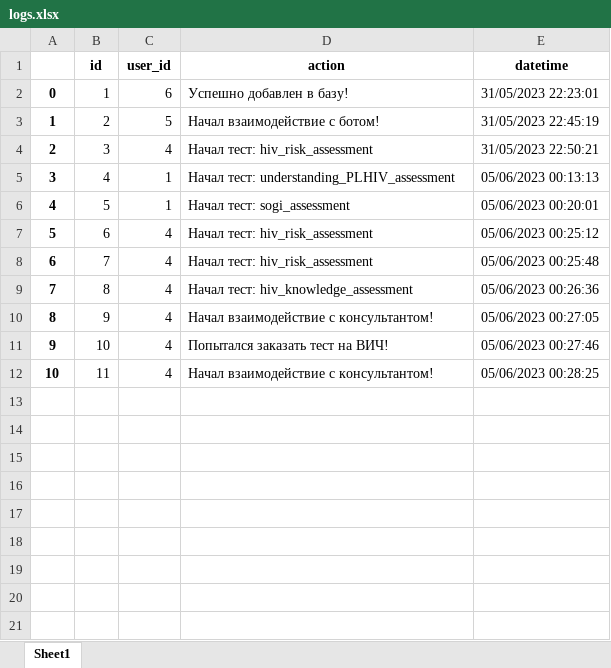
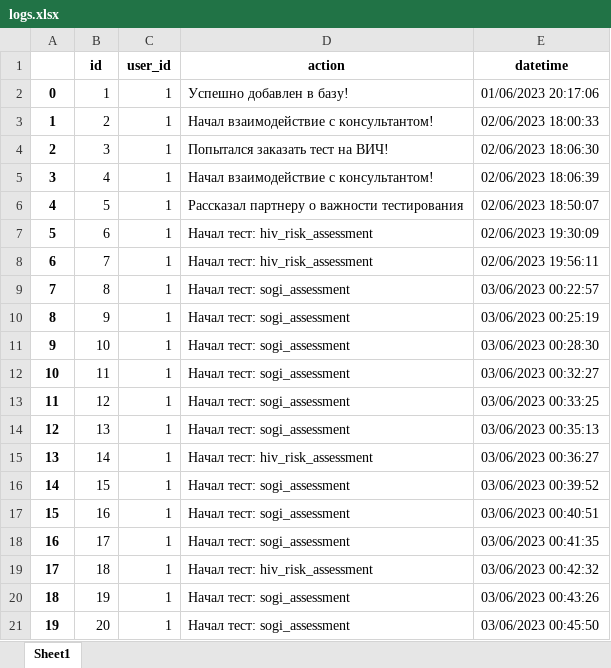
Before and after one commit to Meorwik/DKPSupportBot, an Excel workbook: data/database_backup/logs.xlsx, sheet Sheet1, drawn as a sheet; only a part is shown; values as stored, in another font and other column widths than the file's, no borders; the diff covers the shown part only; the diff names each change by its address in the sheet, - before the commit and + after, or states it on an @@ line.

```diff
--- a/data/database_backup/logs.xlsx (sheet Sheet1)
+++ b/data/database_backup/logs.xlsx (sheet Sheet1)
-C2 (user_id): 6
+C2 (user_id): 1
-E2 (datetime): 31/05/2023 22:23:01
+E2 (datetime): 01/06/2023 20:17:06
-C3 (user_id): 5
+C3 (user_id): 1
-D3 (action): Начал взаимодействие с ботом!
+D3 (action): Начал взаимодействие с консультантом!
-E3 (datetime): 31/05/2023 22:45:19
+E3 (datetime): 02/06/2023 18:00:33
-C4 (user_id): 4
+C4 (user_id): 1
-D4 (action): Начал тест: hiv_risk_assessment
+D4 (action): Попытался заказать тест на ВИЧ!
-E4 (datetime): 31/05/2023 22:50:21
+E4 (datetime): 02/06/2023 18:06:30
-D5 (action): Начал тест: understanding_PLHIV_assessment
+D5 (action): Начал взаимодействие с консультантом!
-E5 (datetime): 05/06/2023 00:13:13
+E5 (datetime): 02/06/2023 18:06:39
-D6 (action): Начал тест: sogi_assessment
+D6 (action): Рассказал партнеру о важности тестирования
-E6 (datetime): 05/06/2023 00:20:01
+E6 (datetime): 02/06/2023 18:50:07
-C7:C12 (user_id): 4
+C7:C12 (user_id): 1
-E7 (datetime): 05/06/2023 00:25:12
+E7 (datetime): 02/06/2023 19:30:09
-E8 (datetime): 05/06/2023 00:25:48
+E8 (datetime): 02/06/2023 19:56:11
-D9 (action): Начал тест: hiv_knowledge_assessment
+D9 (action): Начал тест: sogi_assessment
-E9 (datetime): 05/06/2023 00:26:36
+E9 (datetime): 03/06/2023 00:22:57
-D10 (action): Начал взаимодействие с консультантом!
+D10 (action): Начал тест: sogi_assessment
-E10 (datetime): 05/06/2023 00:27:05
+E10 (datetime): 03/06/2023 00:25:19
-D11 (action): Попытался заказать тест на ВИЧ!
+D11 (action): Начал тест: sogi_assessment
-E11 (datetime): 05/06/2023 00:27:46
+E11 (datetime): 03/06/2023 00:28:30
-D12 (action): Начал взаимодействие с консультантом!
+D12 (action): Начал тест: sogi_assessment
-E12 (datetime): 05/06/2023 00:28:25
+E12 (datetime): 03/06/2023 00:32:27
+row 13: 11 | 12 | 1 | Начал тест: sogi_assessment | 03/06/2023 00:33:25
+row 14: 12 | 13 | 1 | Начал тест: sogi_assessment | 03/06/2023 00:35:13
+row 15: 13 | 14 | 1 | Начал тест: hiv_risk_assessment | 03/06/2023 00:36:27
+row 16: 14 | 15 | 1 | Начал тест: sogi_assessment | 03/06/2023 00:39:52
+row 17: 15 | 16 | 1 | Начал тест: sogi_assessment | 03/06/2023 00:40:51
+row 18: 16 | 17 | 1 | Начал тест: sogi_assessment | 03/06/2023 00:41:35
+row 19: 17 | 18 | 1 | Начал тест: hiv_risk_assessment | 03/06/2023 00:42:32
+row 20: 18 | 19 | 1 | Начал тест: sogi_assessment | 03/06/2023 00:43:26
+row 21: 19 | 20 | 1 | Начал тест: sogi_assessment | 03/06/2023 00:45:50
```
Also changed, not shown: 185 added rows elsewhere in this sheet, data/database_backup/tests.xlsx, 3 other files.
